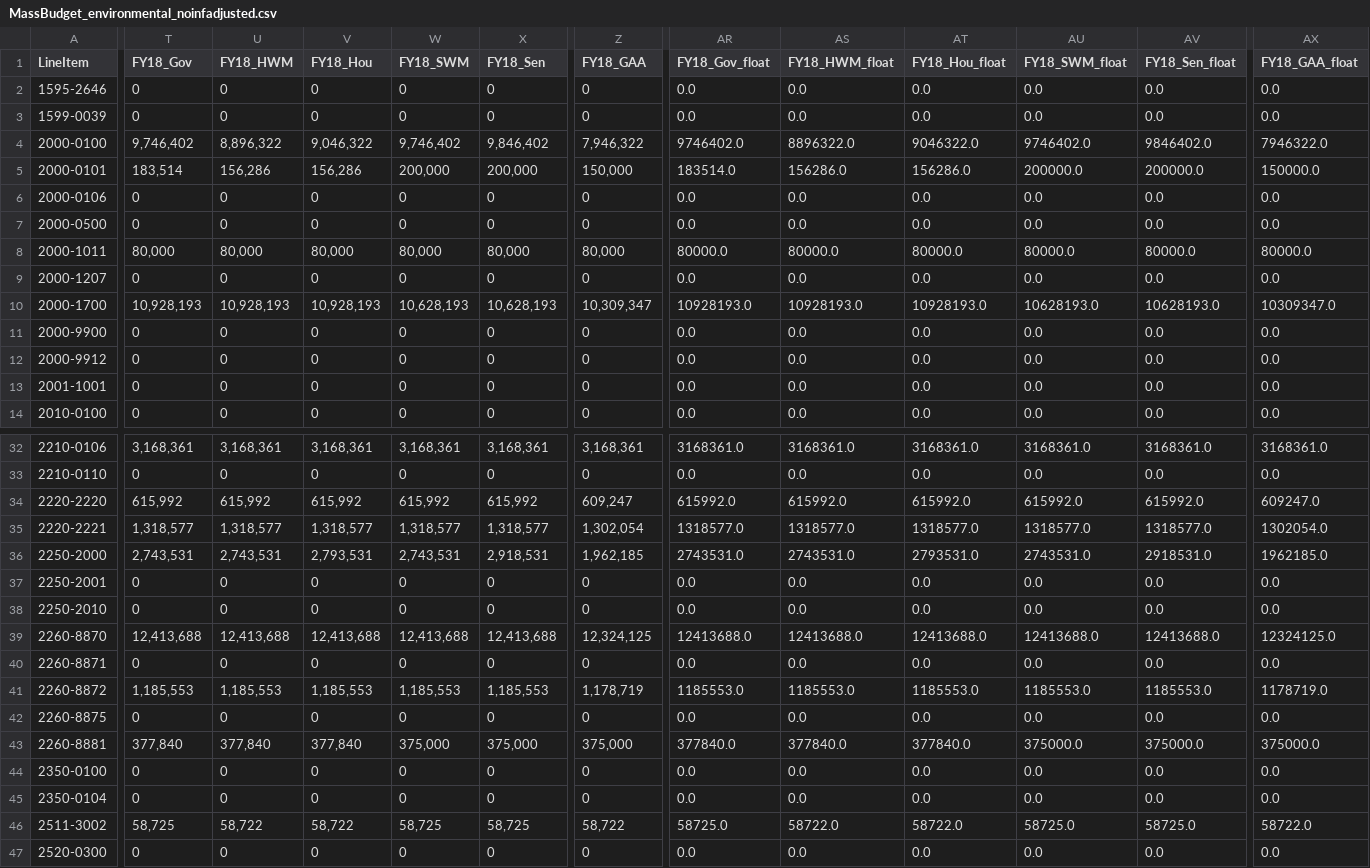
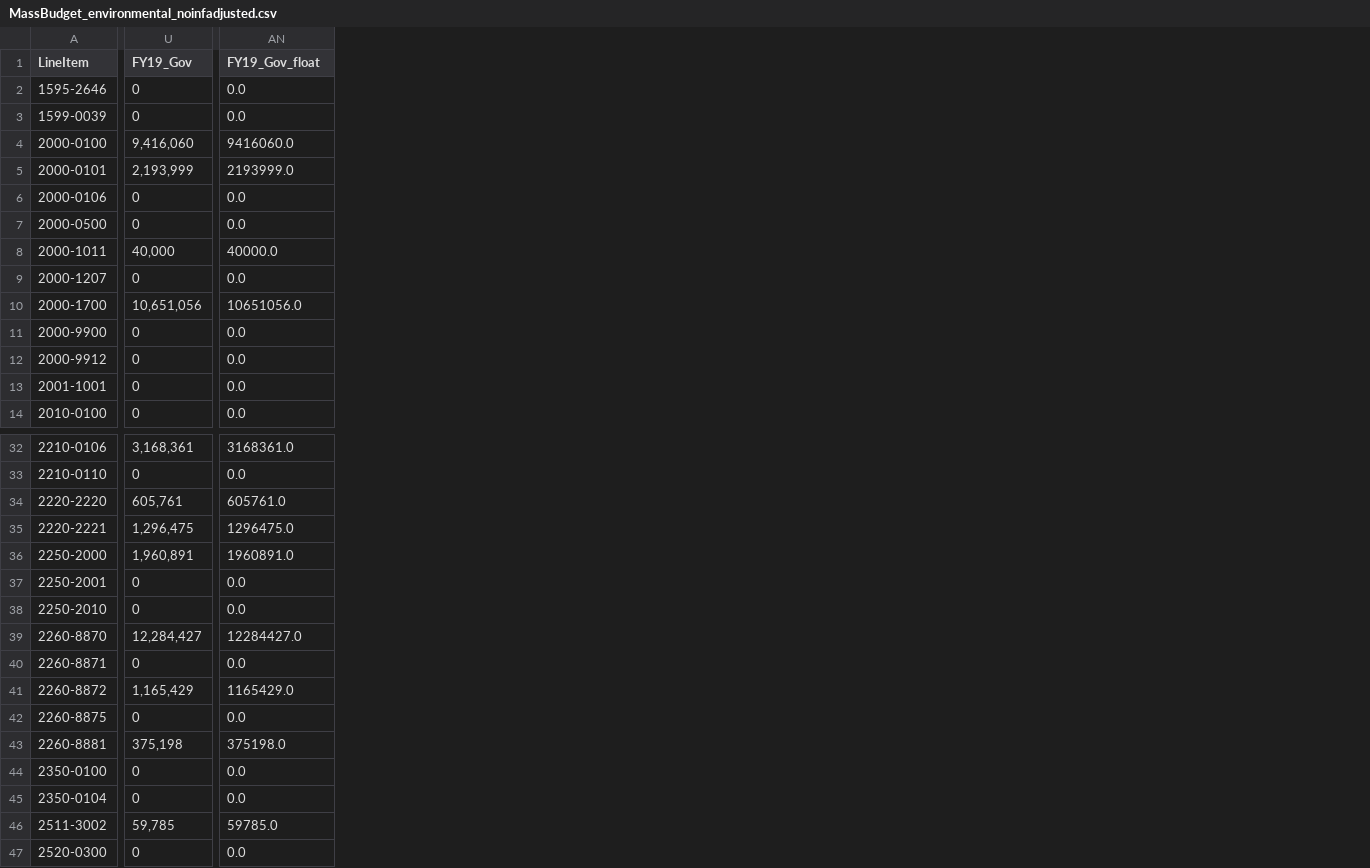
Before and after one commit to nesanders/MAenvironmentaldata, a CSV file: docs/data/MassBudget_environmental_noinfadjusted.csv, drawn as a sheet; only a part is shown, gaps mark what is left out; removed rows and columns are numbered as before the commit, all else as after; the diff covers the shown part only; the diff names each change by its address in the sheet, - before the commit and + after, or states it on an @@ line.

```diff
--- a/docs/data/MassBudget_environmental_noinfadjusted.csv
+++ b/docs/data/MassBudget_environmental_noinfadjusted.csv
-column T (FY18_Gov), rows 2-14: 0 | 0 | 9,746,402 | 183,514 | 0 | 0 | 80,000 | 0 | 10,928,193 | 0 | 0 | 0 | 0; rows 32-47: 3,168,361 | 0 | 615,992 | 1,318,577 | 2,743,531 | 0 | 0 | 12,413,688 | 0 | 1,185,553 | 0 | 377,840 | 0 | 0 | 58,725 | 0
-column U (FY18_HWM), rows 2-14: 0 | 0 | 8,896,322 | 156,286 | 0 | 0 | 80,000 | 0 | 10,928,193 | 0 | 0 | 0 | 0; rows 32-47: 3,168,361 | 0 | 615,992 | 1,318,577 | 2,743,531 | 0 | 0 | 12,413,688 | 0 | 1,185,553 | 0 | 377,840 | 0 | 0 | 58,722 | 0
-column V (FY18_Hou), rows 2-14: 0 | 0 | 9,046,322 | 156,286 | 0 | 0 | 80,000 | 0 | 10,928,193 | 0 | 0 | 0 | 0; rows 32-47: 3,168,361 | 0 | 615,992 | 1,318,577 | 2,793,531 | 0 | 0 | 12,413,688 | 0 | 1,185,553 | 0 | 377,840 | 0 | 0 | 58,722 | 0
-column W (FY18_SWM), rows 2-14: 0 | 0 | 9,746,402 | 200,000 | 0 | 0 | 80,000 | 0 | 10,628,193 | 0 | 0 | 0 | 0; rows 32-47: 3,168,361 | 0 | 615,992 | 1,318,577 | 2,743,531 | 0 | 0 | 12,413,688 | 0 | 1,185,553 | 0 | 375,000 | 0 | 0 | 58,725 | 0
-column X (FY18_Sen), rows 2-14: 0 | 0 | 9,846,402 | 200,000 | 0 | 0 | 80,000 | 0 | 10,628,193 | 0 | 0 | 0 | 0; rows 32-47: 3,168,361 | 0 | 615,992 | 1,318,577 | 2,918,531 | 0 | 0 | 12,413,688 | 0 | 1,185,553 | 0 | 375,000 | 0 | 0 | 58,725 | 0
-column AR (FY18_Gov_float), rows 2-14: 0.0 | 0.0 | 9746402.0 | 183514.0 | 0.0 | 0.0 | 80000.0 | 0.0 | 10928193.0 | 0.0 | 0.0 | 0.0 | 0.0; rows 32-47: 3168361.0 | 0.0 | 615992.0 | 1318577.0 | 2743531.0 | 0.0 | 0.0 | 12413688.0 | 0.0 | 1185553.0 | 0.0 | 377840.0 | 0.0 | 0.0 | 58725.0 | 0.0
-column AS (FY18_HWM_float), rows 2-14: 0.0 | 0.0 | 8896322.0 | 156286.0 | 0.0 | 0.0 | 80000.0 | 0.0 | 10928193.0 | 0.0 | 0.0 | 0.0 | 0.0; rows 32-47: 3168361.0 | 0.0 | 615992.0 | 1318577.0 | 2743531.0 | 0.0 | 0.0 | 12413688.0 | 0.0 | 1185553.0 | 0.0 | 377840.0 | 0.0 | 0.0 | 58722.0 | 0.0
-column AT (FY18_Hou_float), rows 2-14: 0.0 | 0.0 | 9046322.0 | 156286.0 | 0.0 | 0.0 | 80000.0 | 0.0 | 10928193.0 | 0.0 | 0.0 | 0.0 | 0.0; rows 32-47: 3168361.0 | 0.0 | 615992.0 | 1318577.0 | 2793531.0 | 0.0 | 0.0 | 12413688.0 | 0.0 | 1185553.0 | 0.0 | 377840.0 | 0.0 | 0.0 | 58722.0 | 0.0
-column AU (FY18_SWM_float), rows 2-14: 0.0 | 0.0 | 9746402.0 | 200000.0 | 0.0 | 0.0 | 80000.0 | 0.0 | 10628193.0 | 0.0 | 0.0 | 0.0 | 0.0; rows 32-47: 3168361.0 | 0.0 | 615992.0 | 1318577.0 | 2743531.0 | 0.0 | 0.0 | 12413688.0 | 0.0 | 1185553.0 | 0.0 | 375000.0 | 0.0 | 0.0 | 58725.0 | 0.0
-column AV (FY18_Sen_float), rows 2-14: 0.0 | 0.0 | 9846402.0 | 200000.0 | 0.0 | 0.0 | 80000.0 | 0.0 | 10628193.0 | 0.0 | 0.0 | 0.0 | 0.0; rows 32-47: 3168361.0 | 0.0 | 615992.0 | 1318577.0 | 2918531.0 | 0.0 | 0.0 | 12413688.0 | 0.0 | 1185553.0 | 0.0 | 375000.0 | 0.0 | 0.0 | 58725.0 | 0.0
-U1: FY18_GAA
+U1: FY19_Gov
-AN1: FY18_GAA_float
+AN1: FY19_Gov_float
-U4 (FY19_Gov): 7,946,322
+U4 (FY19_Gov): 9,416,060
-AN4 (FY19_Gov_float): 7946322.0
+AN4 (FY19_Gov_float): 9416060.0
-U5 (FY19_Gov): 150,000
+U5 (FY19_Gov): 2,193,999
-AN5 (FY19_Gov_float): 150000.0
+AN5 (FY19_Gov_float): 2193999.0
-U8 (FY19_Gov): 80,000
+U8 (FY19_Gov): 40,000
-AN8 (FY19_Gov_float): 80000.0
+AN8 (FY19_Gov_float): 40000.0
-U10 (FY19_Gov): 10,309,347
+U10 (FY19_Gov): 10,651,056
-AN10 (FY19_Gov_float): 10309347.0
+AN10 (FY19_Gov_float): 10651056.0
-U34 (FY19_Gov): 609,247
+U34 (FY19_Gov): 605,761
-AN34 (FY19_Gov_float): 609247.0
+AN34 (FY19_Gov_float): 605761.0
-U35 (FY19_Gov): 1,302,054
+U35 (FY19_Gov): 1,296,475
-AN35 (FY19_Gov_float): 1302054.0
+AN35 (FY19_Gov_float): 1296475.0
-U36 (FY19_Gov): 1,962,185
+U36 (FY19_Gov): 1,960,891
-AN36 (FY19_Gov_float): 1962185.0
+AN36 (FY19_Gov_float): 1960891.0
-U39 (FY19_Gov): 12,324,125
+U39 (FY19_Gov): 12,284,427
-AN39 (FY19_Gov_float): 12324125.0
+AN39 (FY19_Gov_float): 12284427.0
-U41 (FY19_Gov): 1,178,719
+U41 (FY19_Gov): 1,165,429
-AN41 (FY19_Gov_float): 1178719.0
+AN41 (FY19_Gov_float): 1165429.0
-U43 (FY19_Gov): 375,000
+U43 (FY19_Gov): 375,198
-AN43 (FY19_Gov_float): 375000.0
+AN43 (FY19_Gov_float): 375198.0
-U46 (FY19_Gov): 58,722
+U46 (FY19_Gov): 59,785
-AN46 (FY19_Gov_float): 58722.0
+AN46 (FY19_Gov_float): 59785.0
```
Also changed, not shown: 18 edited cells elsewhere in this file, docs/data/EEADP_enforcement_sample.csv, docs/data/EEADP_permit_sample.csv, 34 other files.
